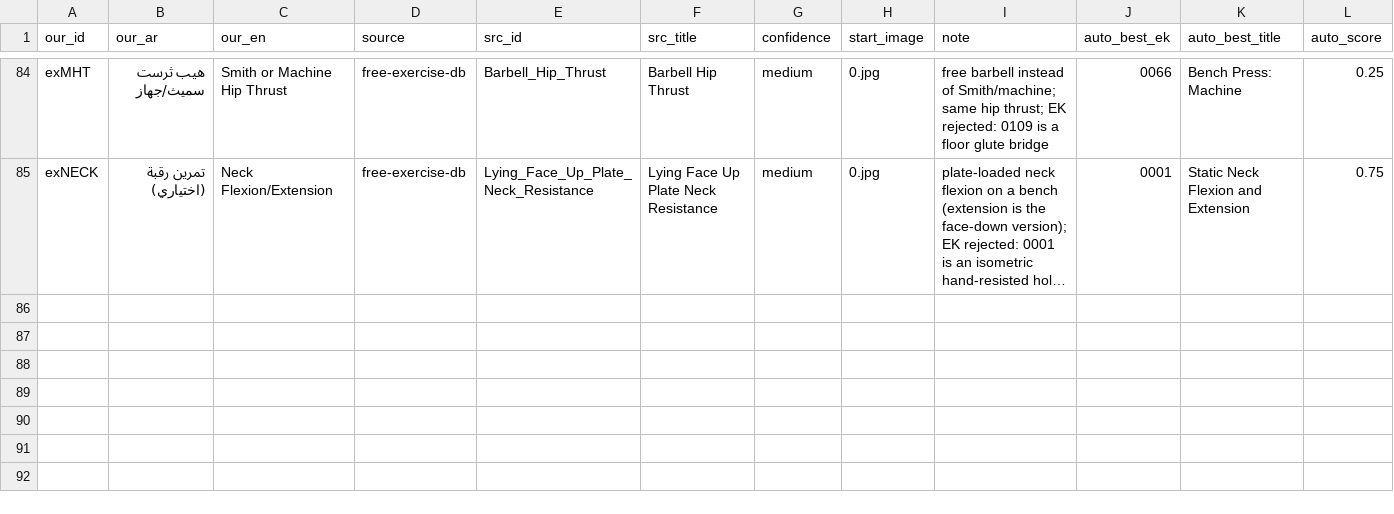
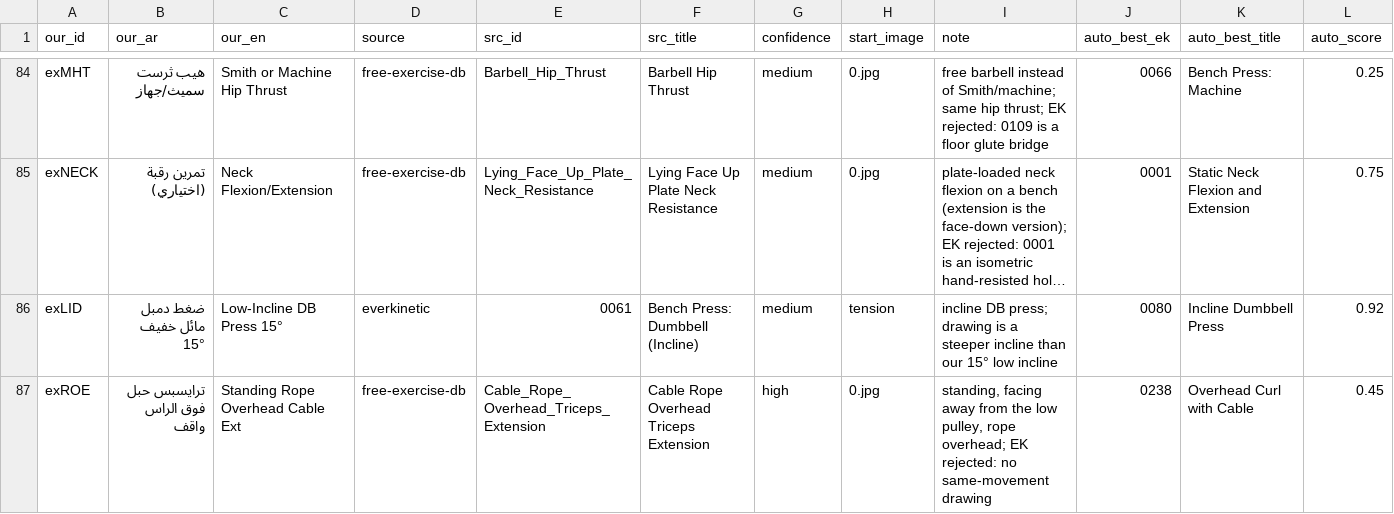
Before and after one commit to sssaaa124afghan-prog/aldaftar, a CSV file: source/scripts/ex-img/mapping.csv, drawn as a sheet; only a part is shown, gaps mark what is left out; long unchanged cells end in …; the diff names each change by its address in the sheet, - before the commit and + after, or states it on an @@ line.

```diff
--- a/source/scripts/ex-img/mapping.csv
+++ b/source/scripts/ex-img/mapping.csv
+row 86: exLID | ضغط دمبل مائل خفيف 15° | Low-Incline DB Press 15° | everkinetic | 0061 | Bench Press: Dumbbell (Incline) | medium | tension | incline DB press; drawing is a steeper incline than our 15° low incline | 0080 | Incline Dumbbell Press | 0.92
+row 87: exROE | ترايسبس حبل فوق الراس واقف | Standing Rope Overhead Cable Ext | free-exercise-db | Cable_Rope_Overhead_Triceps_Extension | Cable Rope Overhead Triceps Extension | high | 0.jpg | standing, facing away from the low pulley, rope overhead; EK rejected: no same-movement drawing | 0238 | Overhead Curl with Cable | 0.45
```
Also changed, not shown: 43 other files.
